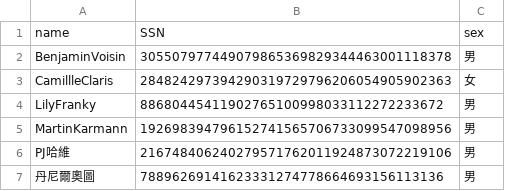
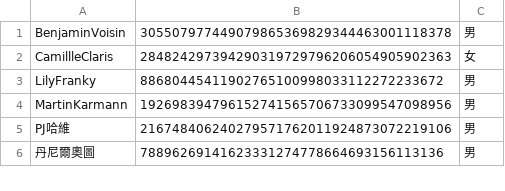
Before and after one commit to SabrinaKung/Movie-Recommendation-System, a CSV file: 0620-0627csvs/actor_data0620-0627.csv, drawn as a sheet; only a part is shown.

```diff
--- a/0620-0627csvs/actor_data0620-0627.csv
+++ b/0620-0627csvs/actor_data0620-0627.csv
@@ -1,2 +1 @@
-name,SSN,sex
 BenjaminVoisin,305507977449079865369829344463001118378,男
```
Also changed, not shown: 0620-0627csvs/acts_data0620-0627.csv, 0620-0627csvs/display_data0620-0627.csv, 18 other files.
